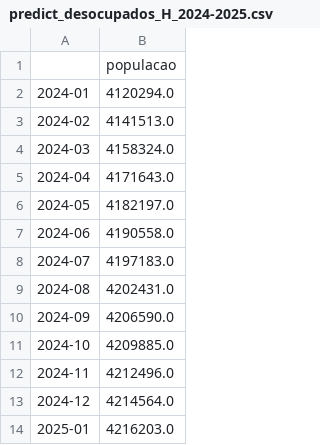
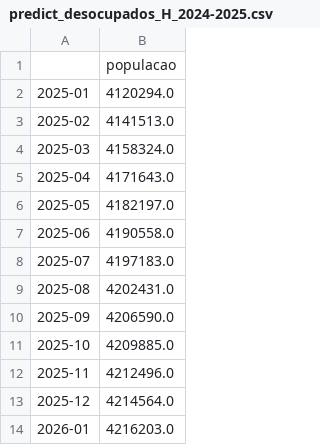
Before and after one commit to felipequentino/app-live-data, a CSV file: frontend/public/data/data_predicted/predict_desocupados_H_2024-2025.csv, drawn as a sheet.

Commit message:
Add population data for 2025 and 2026
Updated population data for the years 2025 and 2026.

```diff
--- a/frontend/public/data/data_predicted/predict_desocupados_H_2024-2025.csv
+++ b/frontend/public/data/data_predicted/predict_desocupados_H_2024-2025.csv
@@ -1,14 +1,14 @@
 ,populacao
-2024-01,4120294.0
-2024-02,4141513.0
-2024-03,4158324.0
-2024-04,4171643.0
-2024-05,4182197.0
-2024-06,4190558.0
-2024-07,4197183.0
-2024-08,4202431.0
-2024-09,4206590.0
-2024-10,4209885.0
-2024-11,4212496.0
-2024-12,4214564.0
-2025-01,4216203.0
+2025-01,4120294.0
+2025-02,4141513.0
+2025-03,4158324.0
+2025-04,4171643.0
+2025-05,4182197.0
+2025-06,4190558.0
+2025-07,4197183.0
+2025-08,4202431.0
+2025-09,4206590.0
+2025-10,4209885.0
+2025-11,4212496.0
+2025-12,4214564.0
+2026-01,4216203.0
```
